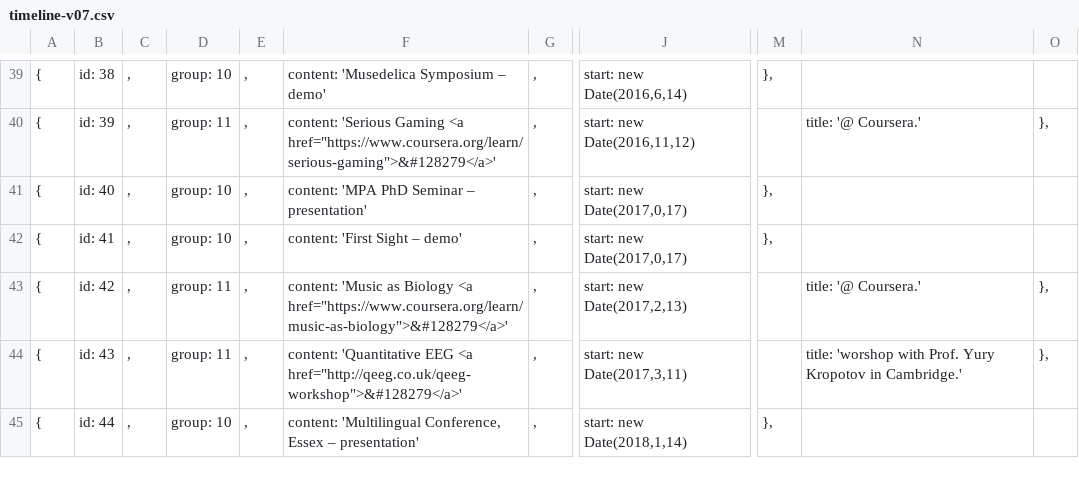
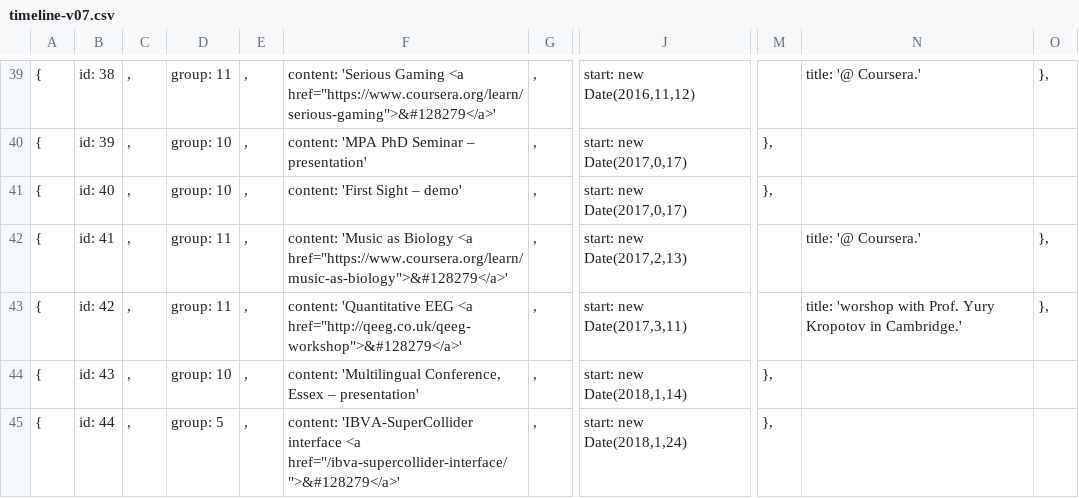
Before and after one commit to khofstadter/bcmi.khofstadter.com, a CSV file: assets/visjs/timeline-v07.csv, drawn as a sheet; only a part is shown, gaps mark what is left out; the diff covers the shown part only; the diff names each change by its address in the sheet, - before the commit and + after, or states it on an @@ line.

```diff
--- a/assets/visjs/timeline-v07.csv
+++ b/assets/visjs/timeline-v07.csv
-D39: group: 10
+D39: group: 11
-F39: content: 'Musedelica Symposium – demo'
+F39: content: 'Serious Gaming <a href="https://www.coursera.org/learn/serious-gaming">&#128279</a>'
-J39: start: new Date(2016,6,14)
+J39: start: new Date(2016,11,12)
-M39: },
+M39: (empty)
-N39: (empty)
+N39: title: '@ Coursera.'
-O39: (empty)
+O39: },
-D40: group: 11
+D40: group: 10
-F40: content: 'Serious Gaming <a href="https://www.coursera.org/learn/serious-gaming">&#128279</a>'
+F40: content: 'MPA PhD Seminar – presentation'
-J40: start: new Date(2016,11,12)
+J40: start: new Date(2017,0,17)
-M40: (empty)
+M40: },
-N40: title: '@ Coursera.'
+N40: (empty)
-O40: },
+O40: (empty)
-F41: content: 'MPA PhD Seminar – presentation'
+F41: content: 'First Sight – demo'
-D42: group: 10
+D42: group: 11
-F42: content: 'First Sight – demo'
+F42: content: 'Music as Biology <a href="https://www.coursera.org/learn/music-as-biology">&#128279</a>'
-J42: start: new Date(2017,0,17)
+J42: start: new Date(2017,2,13)
-M42: },
+M42: (empty)
-N42: (empty)
+N42: title: '@ Coursera.'
-O42: (empty)
+O42: },
-F43: content: 'Music as Biology <a href="https://www.coursera.org/learn/music-as-biology">&#128279</a>'
+F43: content: 'Quantitative EEG <a href="http://qeeg.co.uk/qeeg-workshop">&#128279</a>'
-J43: start: new Date(2017,2,13)
+J43: start: new Date(2017,3,11)
-N43: title: '@ Coursera.'
+N43: title: 'worshop with Prof. Yury Kropotov in Cambridge.'
-D44: group: 11
+D44: group: 10
-F44: content: 'Quantitative EEG <a href="http://qeeg.co.uk/qeeg-workshop">&#128279</a>'
+F44: content: 'Multilingual Conference, Essex – presentation'
-J44: start: new Date(2017,3,11)
+J44: start: new Date(2018,1,14)
-M44: (empty)
+M44: },
-N44: title: 'worshop with Prof. Yury Kropotov in Cambridge.'
+N44: (empty)
-O44: },
+O44: (empty)
-D45: group: 10
+D45: group: 5
-F45: content: 'Multilingual Conference, Essex – presentation'
+F45: content: 'IBVA-SuperCollider interface <a href="/ibva-supercollider-interface/">&#128279</a>'
-J45: start: new Date(2018,1,14)
+J45: start: new Date(2018,1,24)
```
Also changed, not shown: 1 removed row and 91 edited cells elsewhere in this file, 44 other files.
